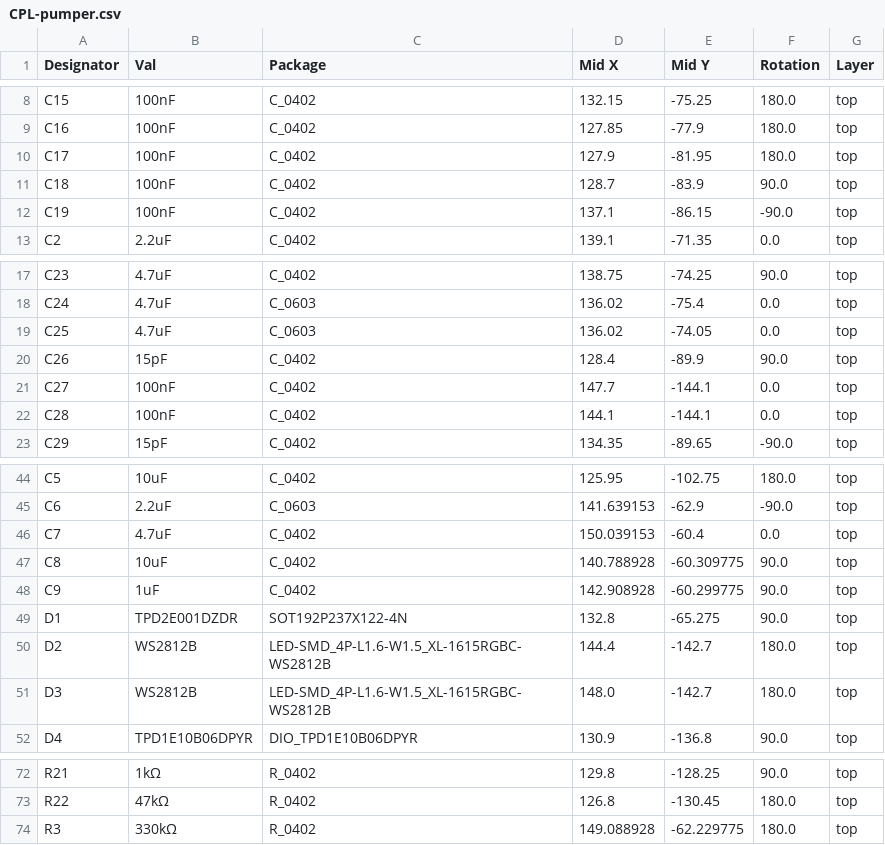
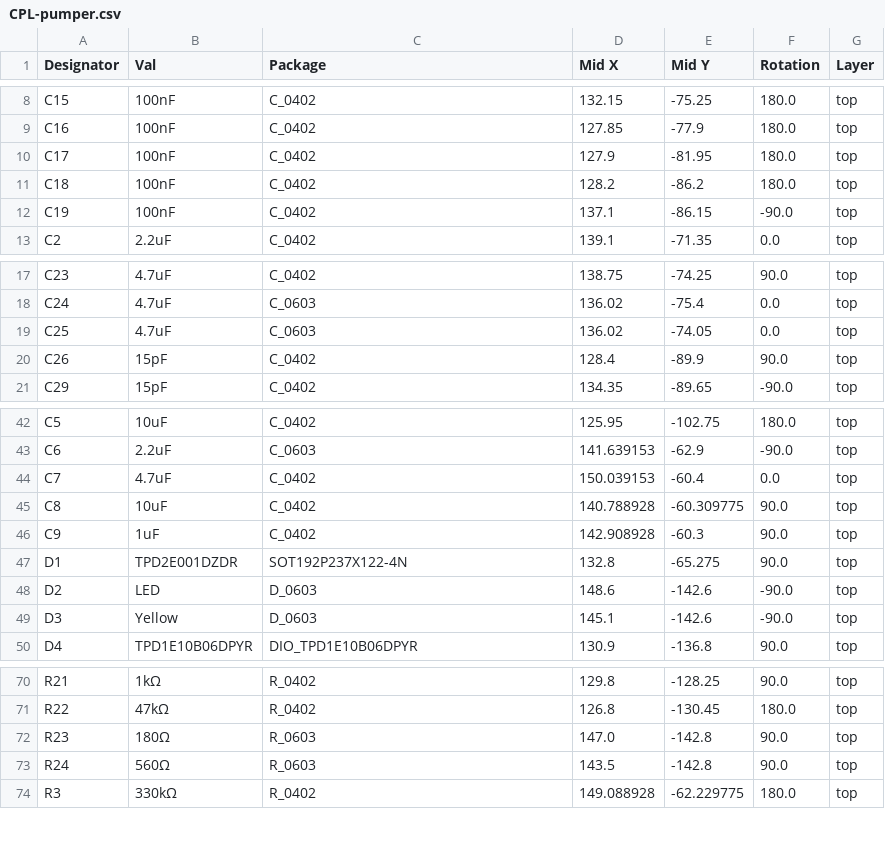
Before and after one commit to wolf-yuan-6115/lightwolf, a CSV file: pumper/jlcpcb/production_files/CPL-pumper.csv, drawn as a sheet; only a part is shown, gaps mark what is left out.

```diff
--- a/pumper/jlcpcb/production_files/CPL-pumper.csv
+++ b/pumper/jlcpcb/production_files/CPL-pumper.csv
@@ -10,3 +10,3 @@ C16,100nF,C_0402,127.85,-77.9,180.0,top
 C17,100nF,C_0402,127.9,-81.95,180.0,top
-C18,100nF,C_0402,128.7,-83.9,90.0,top
+C18,100nF,C_0402,128.2,-86.2,180.0,top
 C19,100nF,C_0402,137.1,-86.15,-90.0,top
@@ -20,4 +20,2 @@ C25,4.7uF,C_0603,136.02,-74.05,0.0,top
 C26,15pF,C_0402,128.4,-89.9,90.0,top
-C27,100nF,C_0402,147.7,-144.1,0.0,top
-C28,100nF,C_0402,144.1,-144.1,0.0,top
 C29,15pF,C_0402,134.35,-89.65,-90.0,top
@@ -47,6 +45,6 @@ C7,4.7uF,C_0402,150.039153,-60.4,0.0,top
 C8,10uF,C_0402,140.788928,-60.309775,90.0,top
-C9,1uF,C_0402,142.908928,-60.299775,90.0,top
+C9,1uF,C_0402,142.908928,-60.3,90.0,top
 D1,TPD2E001DZDR,SOT192P237X122-4N,132.8,-65.275,90.0,top
-D2,WS2812B,LED-SMD_4P-L1.6-W1.5_XL-1615RGBC-WS2812B,144.4,-142.7,180.0,top
-D3,WS2812B,LED-SMD_4P-L1.6-W1.5_XL-1615RGBC-WS2812B,148.0,-142.7,180.0,top
+D2,LED,D_0603,148.6,-142.6,-90.0,top
+D3,Yellow,D_0603,145.1,-142.6,-90.0,top
 D4,TPD1E10B06DPYR,DIO_TPD1E10B06DPYR,130.9,-136.8,90.0,top
@@ -73,2 +71,4 @@ R21,1kΩ,R_0402,129.8,-128.25,90.0,top
 R22,47kΩ,R_0402,126.8,-130.45,180.0,top
+R23,180Ω,R_0603,147.0,-142.8,90.0,top
+R24,560Ω,R_0603,143.5,-142.8,90.0,top
 R3,330kΩ,R_0402,149.088928,-62.229775,180.0,top
```
Also changed, not shown: 23 other files.
